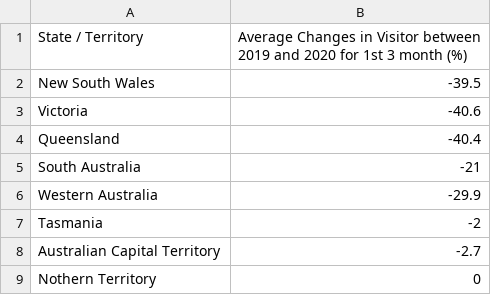
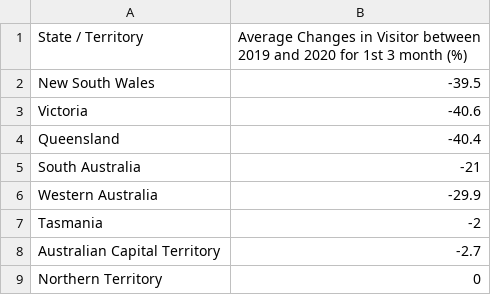
Before and after one commit to angzixuan/FIT3179_Data_Visualisation, a CSV file: Chart_Data/Excel/Cleaned_Averagexlsx.csv, drawn as a sheet; the diff names each change by its address in the sheet, - before the commit and + after, or states it on an @@ line.

Commit message:
changes

```diff
--- a/Chart_Data/Excel/Cleaned_Averagexlsx.csv
+++ b/Chart_Data/Excel/Cleaned_Averagexlsx.csv
-A9 (State / Territory): Nothern Territory
+A9 (State / Territory): Northern Territory
```
